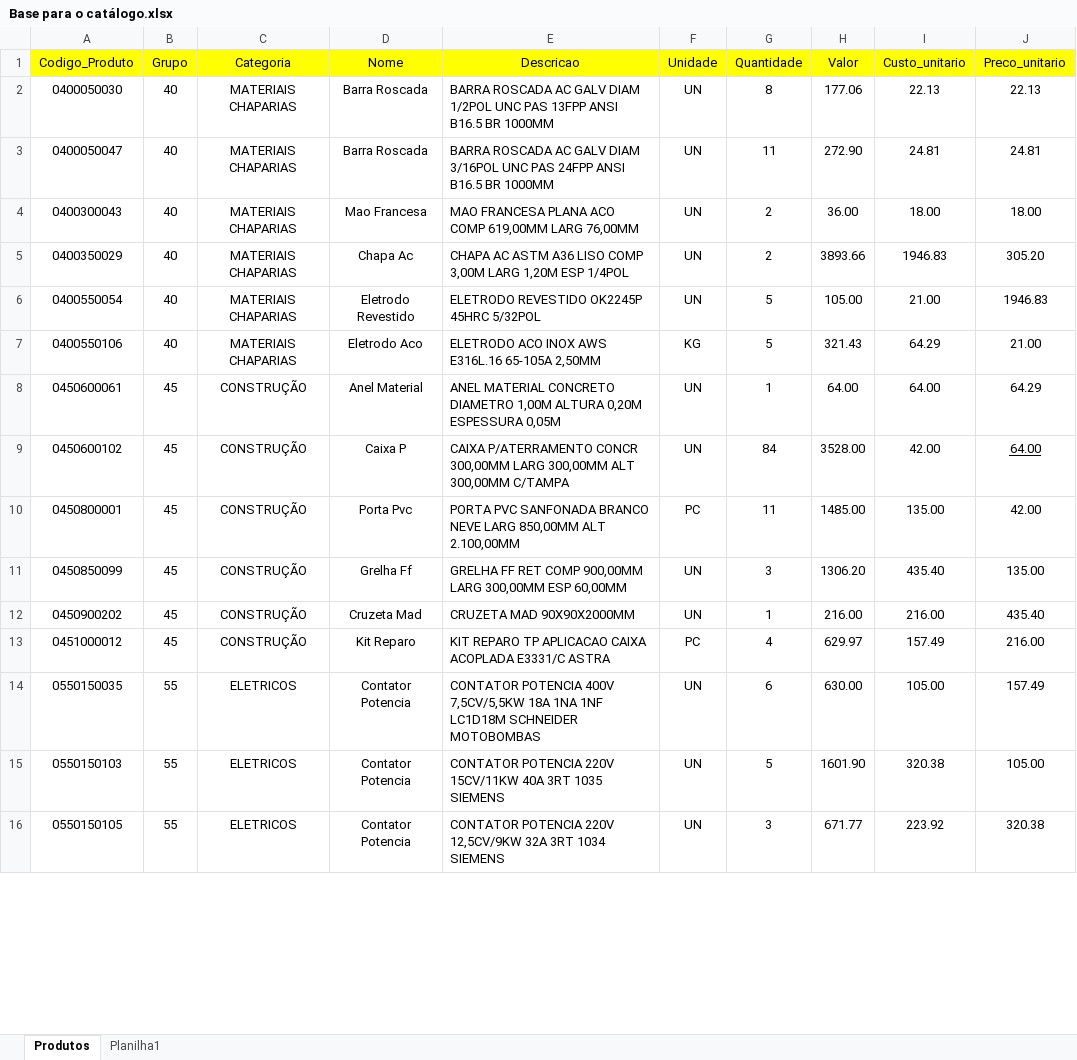
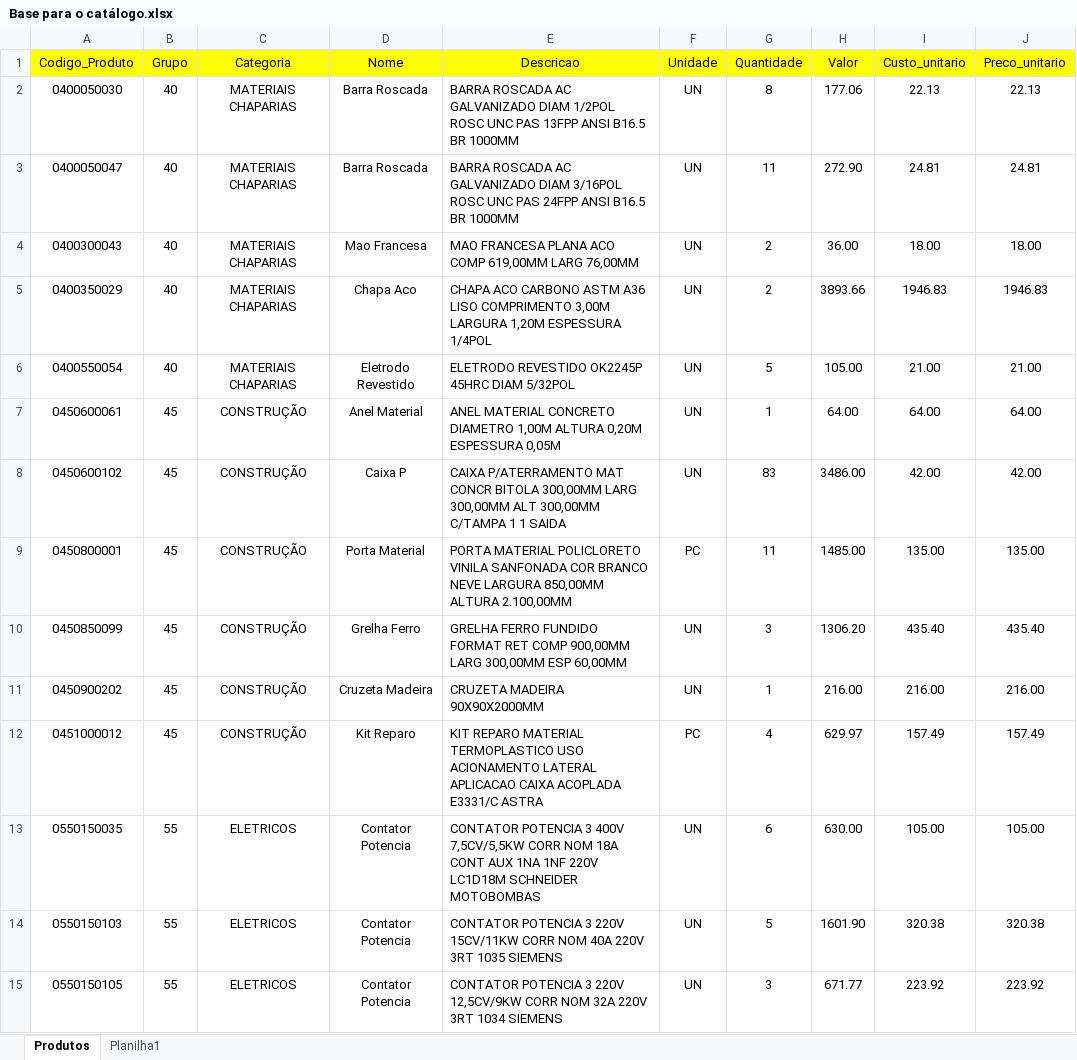
Before and after one commit to AlmoxCap/CatalagoCap, an Excel workbook: Base para o catálogo.xlsx, sheet Produtos, drawn as a sheet; only a part is shown; values as stored, in another font and other column widths than the file's, no borders; removed rows and columns are numbered as before the commit, all else as after; the diff covers the shown part only; the diff names each change by its address in the sheet, - before the commit and + after, or states it on an @@ line.

Commit message:
Atualização da base de dados dia 02/09

```diff
--- a/Base para o catálogo.xlsx (sheet Produtos)
+++ b/Base para o catálogo.xlsx (sheet Produtos)
-E2 (Descricao): …ROSCADA AC GALV DIAM 1/2POL UNC PAS…
+E2 (Descricao): …ROSCADA AC GALVANIZADO DIAM 1/2POL ROSC UNC PAS…
-E3 (Descricao): …ROSCADA AC GALV DIAM 3/16POL UNC PAS…
+E3 (Descricao): …ROSCADA AC GALVANIZADO DIAM 3/16POL ROSC UNC PAS…
-D5 (Nome): Chapa Ac
+D5 (Nome): Chapa Aco
-E5 (Descricao): CHAPA AC ASTM A36 LISO COMP 3,00M LARG 1,20M ESP 1/4POL
+E5 (Descricao): CHAPA ACO CARBONO ASTM A36 LISO COMPRIMENTO 3,00M LARGURA 1,20M ESPESSURA 1/4POL
-J5 (Preco_unitario): 305.20
+J5 (Preco_unitario): 1946.83
-E6 (Descricao): ELETRODO REVESTIDO OK2245P 45HRC 5/32POL
+E6 (Descricao): ELETRODO REVESTIDO OK2245P 45HRC DIAM 5/32POL
-J6 (Preco_unitario): 1946.83
+J6 (Preco_unitario): 21.00
-row 7: 0400550106 | 40 | MATERIAIS CHAPARIAS | Eletrodo Aco | ELETRODO ACO INOX AWS E316L.16 65-105A 2,50MM | KG | 5 | 321.43 | 64.29 | 21.00
-J7 (Preco_unitario): 64.29
+J7 (Preco_unitario): 64.00
-E8 (Descricao): CAIXA P/ATERRAMENTO CONCR 300,00MM LARG 300,00MM ALT 300,00MM C/TAMPA
+E8 (Descricao): CAIXA P/ATERRAMENTO MAT CONCR BITOLA 300,00MM LARG 300,00MM ALT 300,00MM C/TAMPA 1 1 SAIDA
-G8 (Quantidade): 84
+G8 (Quantidade): 83
-H8 (Valor): 3528.00
+H8 (Valor): 3486.00
-J8 (Preco_unitario): 64.00
+J8 (Preco_unitario): 42.00
-J8 underline: on
+J8 underline: off
-D9 (Nome): Porta Pvc
+D9 (Nome): Porta Material
-E9 (Descricao): PORTA PVC SANFONADA BRANCO NEVE LARG 850,00MM ALT 2.100,00MM
+E9 (Descricao): PORTA MATERIAL POLICLORETO VINILA SANFONADA COR BRANCO NEVE LARGURA 850,00MM ALTURA 2.100,00MM
-J9 (Preco_unitario): 42.00
+J9 (Preco_unitario): 135.00
-D10 (Nome): Grelha Ff
+D10 (Nome): Grelha Ferro
-E10 (Descricao): GRELHA FF RET COMP…
+E10 (Descricao): GRELHA FERRO FUNDIDO FORMAT RET COMP…
-J10 (Preco_unitario): 135.00
+J10 (Preco_unitario): 435.40
-D11 (Nome): Cruzeta Mad
+D11 (Nome): Cruzeta Madeira
-E11 (Descricao): CRUZETA MAD 90X90X2000MM
+E11 (Descricao): CRUZETA MADEIRA 90X90X2000MM
-J11 (Preco_unitario): 435.40
+J11 (Preco_unitario): 216.00
-E12 (Descricao): KIT REPARO TP APLICACAO CAIXA…
+E12 (Descricao): KIT REPARO MATERIAL TERMOPLASTICO USO ACIONAMENTO LATERAL APLICACAO CAIXA…
-J12 (Preco_unitario): 216.00
+J12 (Preco_unitario): 157.49
-E13 (Descricao): CONTATOR POTENCIA 400V 7,5CV/5,5KW 18A 1NA 1NF LC1D18M SCHNEIDER…
+E13 (Descricao): CONTATOR POTENCIA 3 400V 7,5CV/5,5KW CORR NOM 18A CONT AUX 1NA 1NF 220V LC1D18M SCHNEIDER…
-J13 (Preco_unitario): 157.49
+J13 (Preco_unitario): 105.00
-E14 (Descricao): CONTATOR POTENCIA 220V 15CV/11KW 40A 3RT 1035…
+E14 (Descricao): CONTATOR POTENCIA 3 220V 15CV/11KW CORR NOM 40A 220V 3RT 1035…
-J14 (Preco_unitario): 105.00
+J14 (Preco_unitario): 320.38
-E15 (Descricao): CONTATOR POTENCIA 220V 12,5CV/9KW 32A 3RT 1034…
+E15 (Descricao): CONTATOR POTENCIA 3 220V 12,5CV/9KW CORR NOM 32A 220V 3RT 1034…
-J15 (Preco_unitario): 320.38
+J15 (Preco_unitario): 223.92
```
Also changed, not shown: 1 added row, 19 removed rows and 1493 edited cells elsewhere in this sheet, formulas that keep their value.
